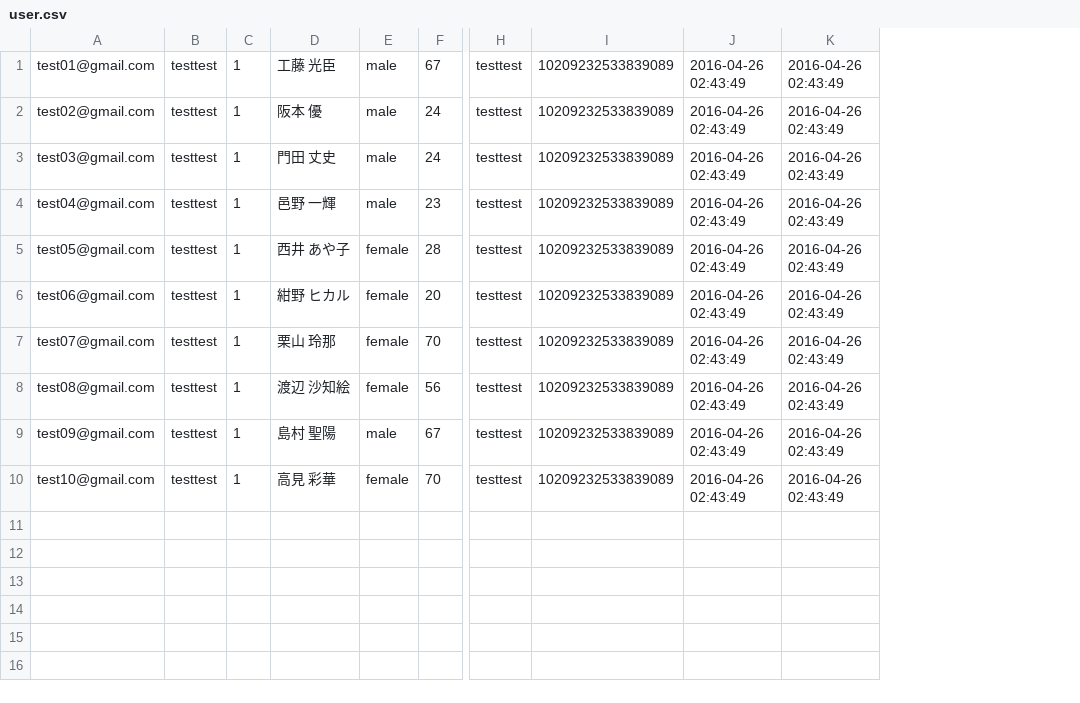
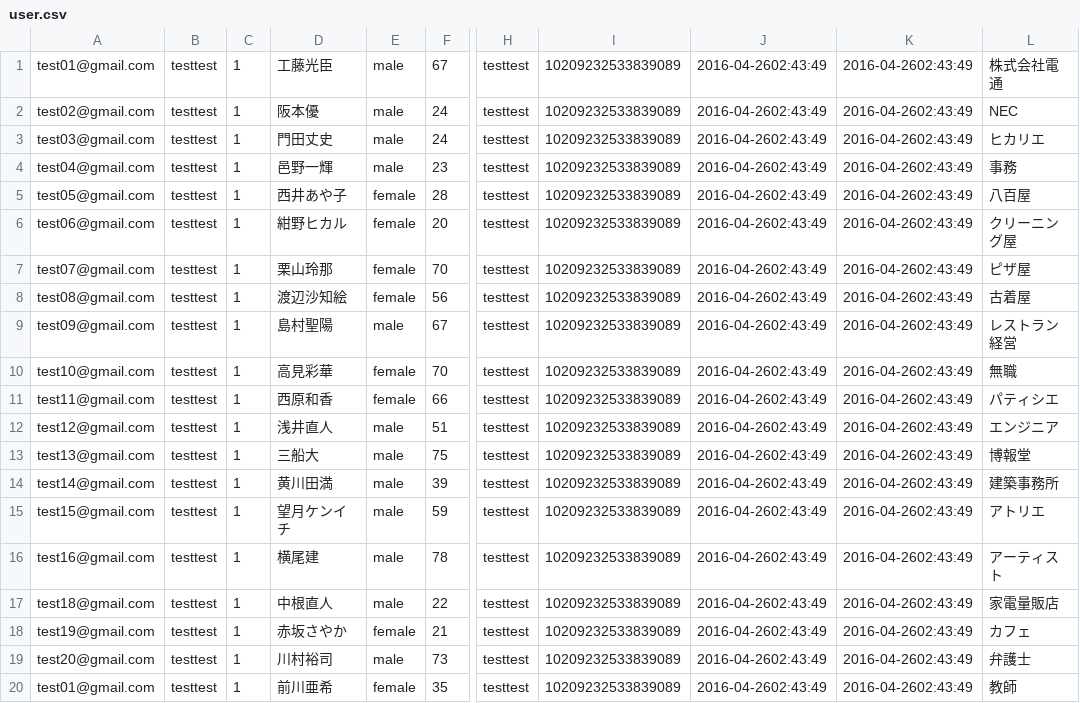
Before and after one commit to flatba/flint, a CSV file: db/csv/user.csv, drawn as a sheet; only a part is shown, gaps mark what is left out; removed rows and columns are numbered as before the commit, all else as after; rows hold the shown columns only; the diff names each change by its address in the sheet, - before the commit and + after, or states it on an @@ line.

```diff
--- a/db/csv/user.csv
+++ b/db/csv/user.csv
-column D, rows 1-10: 工藤 光臣 | 阪本 優 | 門田 丈史 | 邑野 一輝 | 西井 あや子 | 紺野 ヒカル | 栗山 玲那 | 渡辺 沙知絵 | 島村 聖陽 | 高見 彩華
+column D, rows 1-10: 工藤光臣 | 阪本優 | 門田丈史 | 邑野一輝 | 西井あや子 | 紺野ヒカル | 栗山玲那 | 渡辺沙知絵 | 島村聖陽 | 高見彩華
-column J, rows 1-10: all 2016-04-26 02:43:49
-column K, rows 1-10: all 2016-04-26 02:43:49
+column J, rows 1-10: all 2016-04-2602:43:49
+column K, rows 1-10: all 2016-04-2602:43:49
+column L, rows 1-10: 株式会社電通 | NEC | ヒカリエ | 事務 | 八百屋 | クリーニング屋 | ピザ屋 | 古着屋 | レストラン経営 | 無職
+row 11: test11@gmail.com | testtest | 1 | 西原和香 | female | 66 | testtest | 10209232533839089 | 2016-04-2602:43:49 | 2016-04-2602:43:49 | パティシエ
+row 12: test12@gmail.com | testtest | 1 | 浅井直人 | male | 51 | testtest | 10209232533839089 | 2016-04-2602:43:49 | 2016-04-2602:43:49 | エンジニア
+row 13: test13@gmail.com | testtest | 1 | 三船大 | male | 75 | testtest | 10209232533839089 | 2016-04-2602:43:49 | 2016-04-2602:43:49 | 博報堂
+row 14: test14@gmail.com | testtest | 1 | 黄川田満 | male | 39 | testtest | 10209232533839089 | 2016-04-2602:43:49 | 2016-04-2602:43:49 | 建築事務所
+row 15: test15@gmail.com | testtest | 1 | 望月ケンイチ | male | 59 | testtest | 10209232533839089 | 2016-04-2602:43:49 | 2016-04-2602:43:49 | アトリエ
+row 16: test16@gmail.com | testtest | 1 | 横尾建 | male | 78 | testtest | 10209232533839089 | 2016-04-2602:43:49 | 2016-04-2602:43:49 | アーティスト
+row 17: test18@gmail.com | testtest | 1 | 中根直人 | male | 22 | testtest | 10209232533839089 | 2016-04-2602:43:49 | 2016-04-2602:43:49 | 家電量販店
+row 18: test19@gmail.com | testtest | 1 | 赤坂さやか | female | 21 | testtest | 10209232533839089 | 2016-04-2602:43:49 | 2016-04-2602:43:49 | カフェ
+row 19: test20@gmail.com | testtest | 1 | 川村裕司 | male | 73 | testtest | 10209232533839089 | 2016-04-2602:43:49 | 2016-04-2602:43:49 | 弁護士
+row 20: test01@gmail.com | testtest | 1 | 前川亜希 | female | 35 | testtest | 10209232533839089 | 2016-04-2602:43:49 | 2016-04-2602:43:49 | 教師
```
Also changed, not shown: 11 other files.
